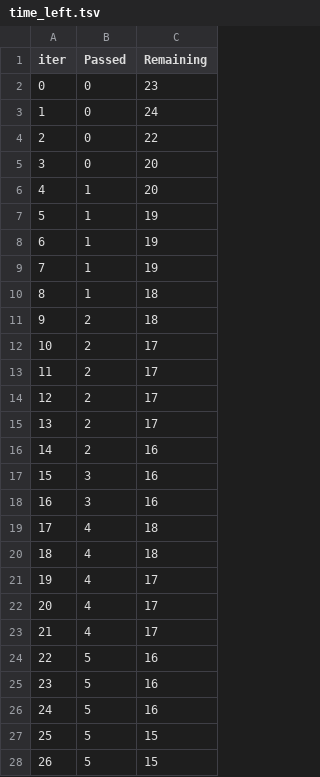
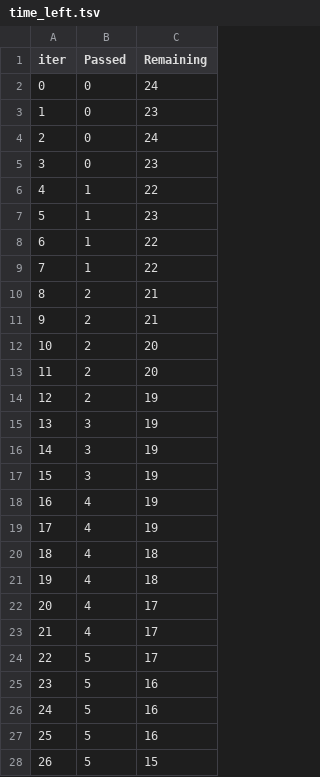
Before and after one commit to KusumVyas/mlproject, a TSV file: catboost_info/time_left.tsv, drawn as a sheet; only a part is shown; the diff covers the shown part only.

```diff
--- a/catboost_info/time_left.tsv
+++ b/catboost_info/time_left.tsv
@@ -1,28 +1,28 @@
 iter	Passed	Remaining
-0	0	23
-1	0	24
-2	0	22
-3	0	20
-4	1	20
-5	1	19
-6	1	19
-7	1	19
-8	1	18
-9	2	18
-10	2	17
-11	2	17
-12	2	17
-13	2	17
-14	2	16
-15	3	16
-16	3	16
-17	4	18
+0	0	24
+1	0	23
+2	0	24
+3	0	23
+4	1	22
+5	1	23
+6	1	22
+7	1	22
+8	2	21
+9	2	21
+10	2	20
+11	2	20
+12	2	19
+13	3	19
+14	3	19
+15	3	19
+16	4	19
+17	4	19
 18	4	18
-19	4	17
+19	4	18
 20	4	17
 21	4	17
-22	5	16
+22	5	17
 23	5	16
 24	5	16
-25	5	15
+25	5	16
 26	5	15
```
Also changed, not shown: 67 edited cells elsewhere in this file, 5 other files.
